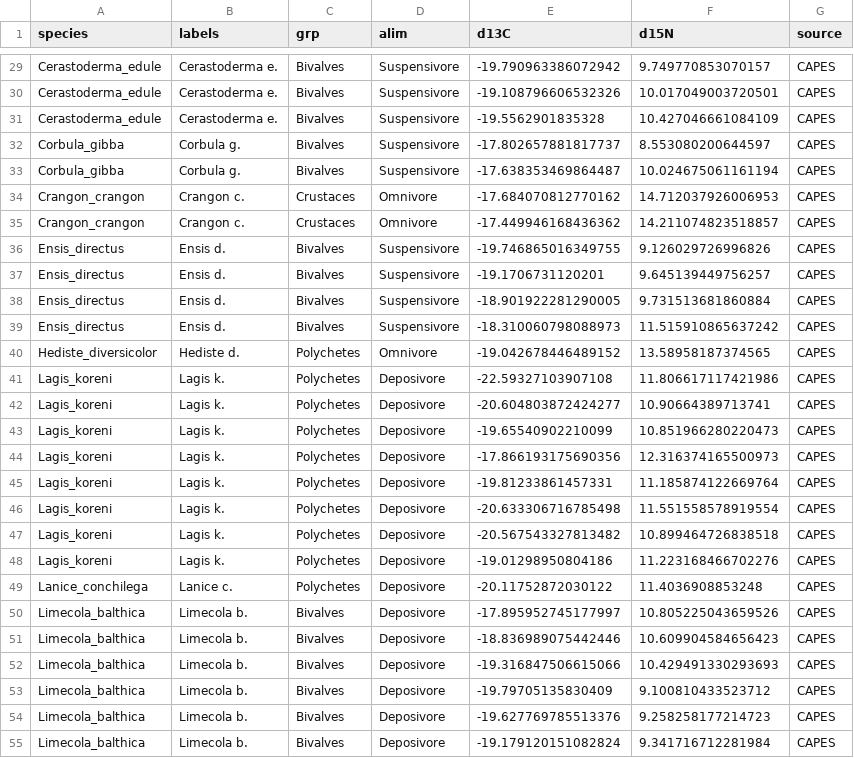
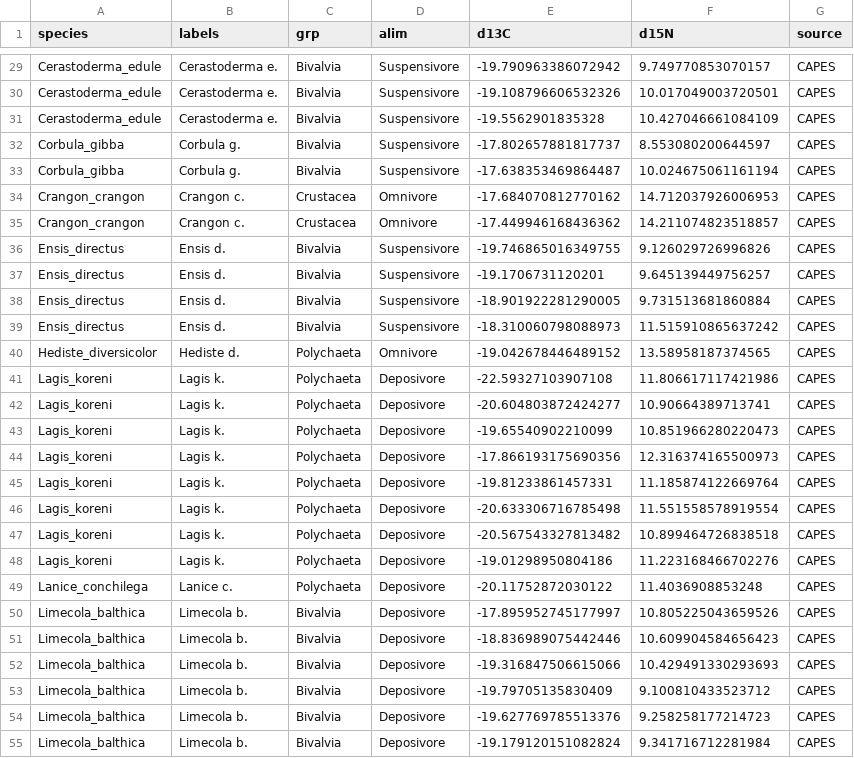
Before and after one commit to FlorenceMounier/chopin.magnification, a CSV file: data-raw/isotopes.csv, drawn as a sheet; only a part is shown, gaps mark what is left out; the diff covers the shown part only; the diff names each change by its address in the sheet, - before the commit and + after, or states it on an @@ line.

```diff
--- a/data-raw/isotopes.csv
+++ b/data-raw/isotopes.csv
-C29:C33 (grp): Bivalves
+C29:C33 (grp): Bivalvia
-C34:C35 (grp): Crustaces
+C34:C35 (grp): Crustacea
-C36:C39 (grp): Bivalves
+C36:C39 (grp): Bivalvia
-C40:C49 (grp): Polychetes
+C40:C49 (grp): Polychaeta
-C50:C55 (grp): Bivalves
+C50:C55 (grp): Bivalvia
```
Also changed, not shown: 82 edited cells elsewhere in this file, data-raw/contam.csv, vignettes/results/data_analysis/3.sum_levels.csv, 9 other files.
